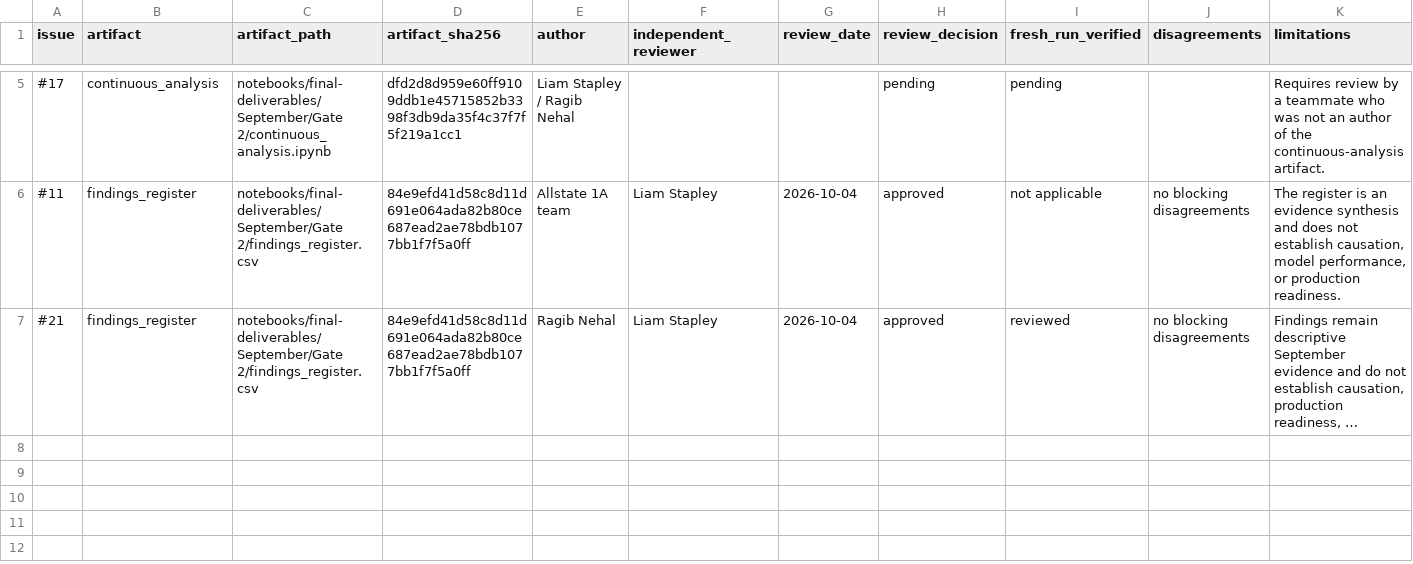
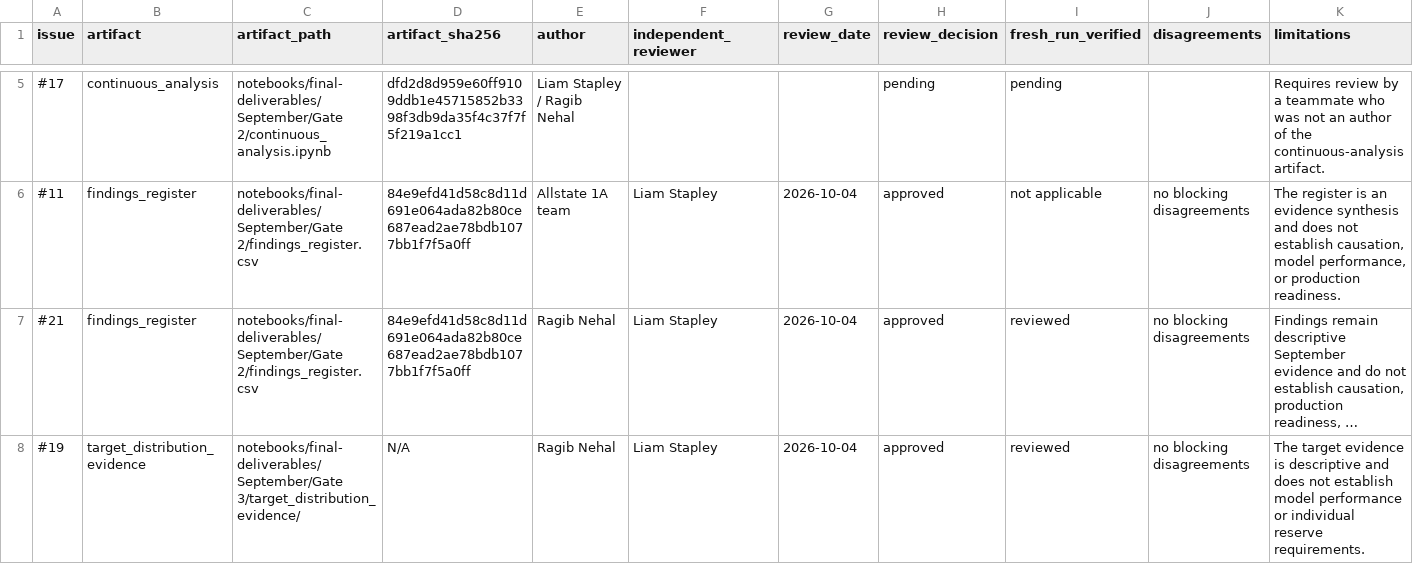
Before and after one commit to Break-Through-Tech/Allstate-1A-predicting-auto-claims-severity, a CSV file: notebooks/final-deliverables/September/Gate 2/independent_review_register.csv, drawn as a sheet; only a part is shown, gaps mark what is left out; long unchanged cells end in …; rows hold the shown columns only; the diff names each change by its address in the sheet, - before the commit and + after, or states it on an @@ line.

Commit message:
added my independent review information

```diff
--- a/notebooks/final-deliverables/September/Gate 2/independent_review_register.csv
+++ b/notebooks/final-deliverables/September/Gate 2/independent_review_register.csv
+row 8: #19 | target_distribution_evidence | notebooks/final-deliverables/September/Gate 3/target_distribution_evidence/ | N/A | Ragib Nehal | Liam Stapley | 2026-10-04 | approved | reviewed | no blocking disagreements | The target evidence is descriptive and does not establish model performance or individual reserve requirements.
```
Also changed, not shown: 2 other files.
